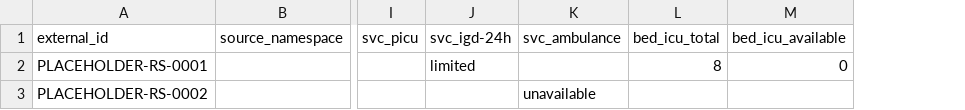
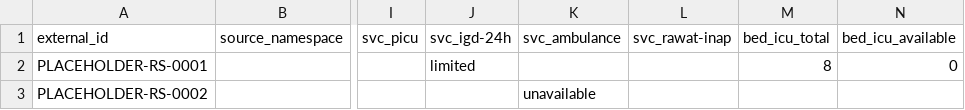
Before and after one commit to AkmalYonan/siagars-backend, a CSV file: backend/data/curation/example.placeholder.csv, drawn as a sheet; only a part is shown, gaps mark what is left out; the diff names each change by its address in the sheet, - before the commit and + after, or states it on an @@ line.

```diff
--- a/backend/data/curation/example.placeholder.csv
+++ b/backend/data/curation/example.placeholder.csv
+column L (svc_rawat-inap), empty
```
Also changed, not shown: backend/data/curation/template.csv, 27 other files.
